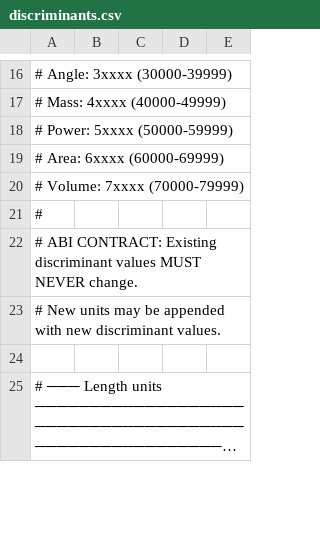
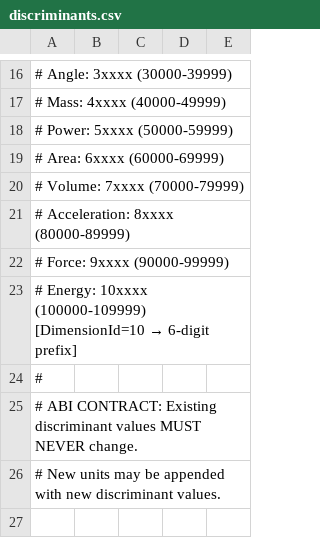
Before and after one commit to Siderust/qtty, a CSV file: qtty-ffi/discriminants.csv, drawn as a sheet; only a part is shown, gaps mark what is left out; the shorter side is filled out with more unchanged rows; long unchanged cells end in …; the diff covers the shown part only.

Commit message:
Enhance unit comparison logic to prevent overflow and maintain symmetry; add new units for acceleration, force, and energy in FFI and discriminants.

```diff
--- a/qtty-ffi/discriminants.csv
+++ b/qtty-ffi/discriminants.csv
@@ -21 +21,4 @@
+#   Acceleration: 8xxxx (80000-89999)
+#   Force:        9xxxx (90000-99999)
+#   Energy:      10xxxx (100000-109999)  [DimensionId=10 → 6-digit prefix]
 #
```
Also changed, not shown: 32 added rows elsewhere in this file, 8 other files.
